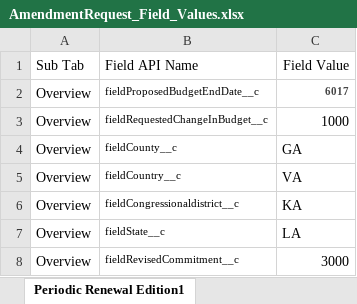
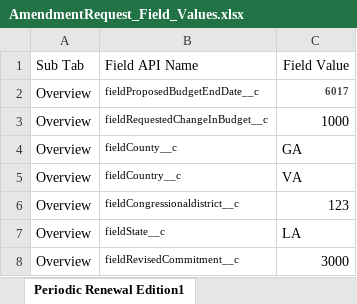
Before and after one commit to DilipHatagale-REISys/govgrants-framework-automation-fw-classic-flows, an Excel workbook: src/main/resources/AmendmentRequest_Field_Values.xlsx, sheet Periodic Renewal Edition1, drawn as a sheet; values as stored, in another font and other column widths than the file's, no borders; the diff names each change by its address in the sheet, - before the commit and + after, or states it on an @@ line.

```diff
--- a/src/main/resources/AmendmentRequest_Field_Values.xlsx (sheet Periodic Renewal Edition1)
+++ b/src/main/resources/AmendmentRequest_Field_Values.xlsx (sheet Periodic Renewal Edition1)
-C6: KA
+C6: 123
```
Also changed, not shown: sheet Periodic Renewal Edition, sheet Subrecipient_SOW_Edition, sheet ScopeOfWork_Edition, 1 other file.
